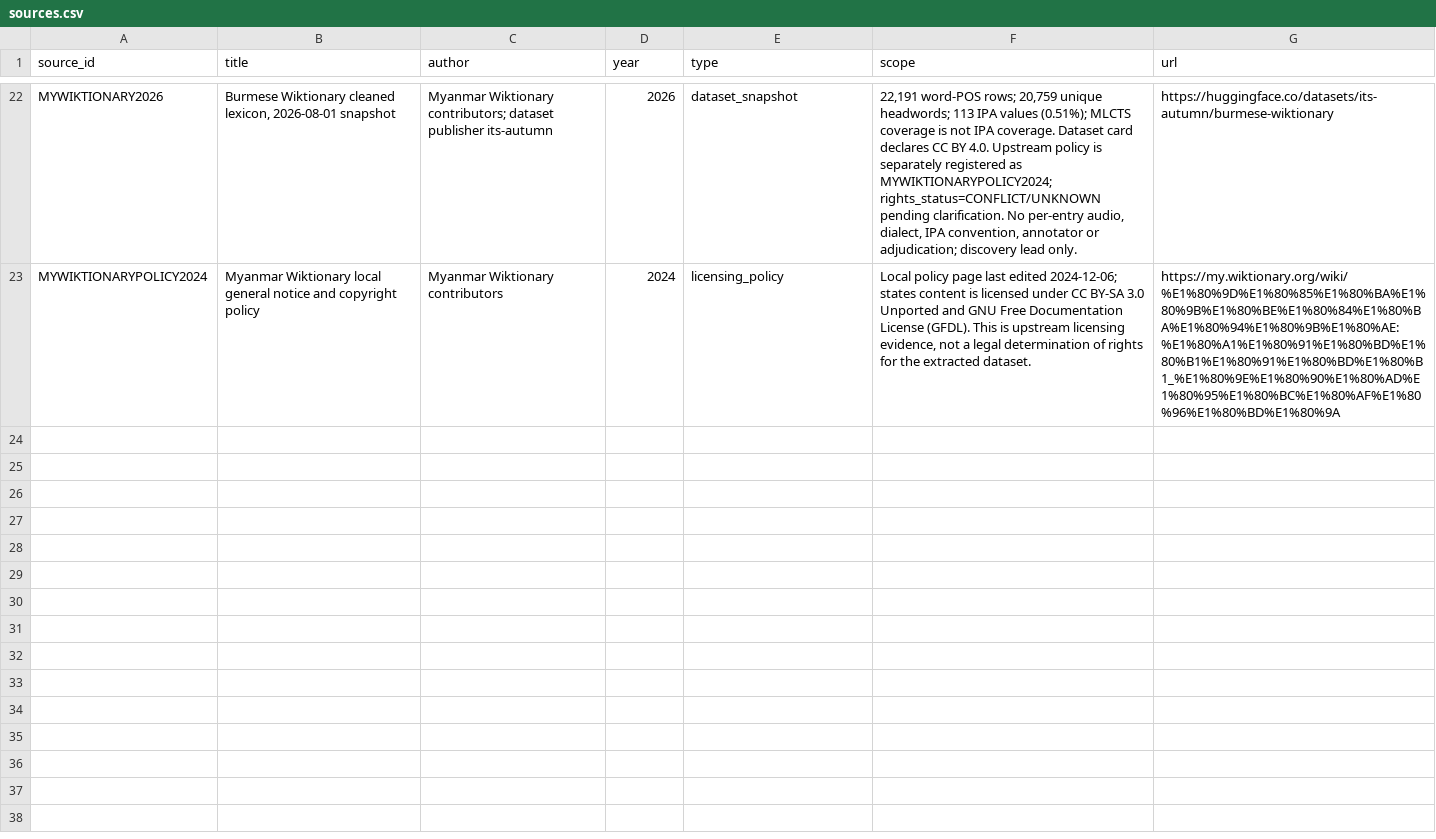
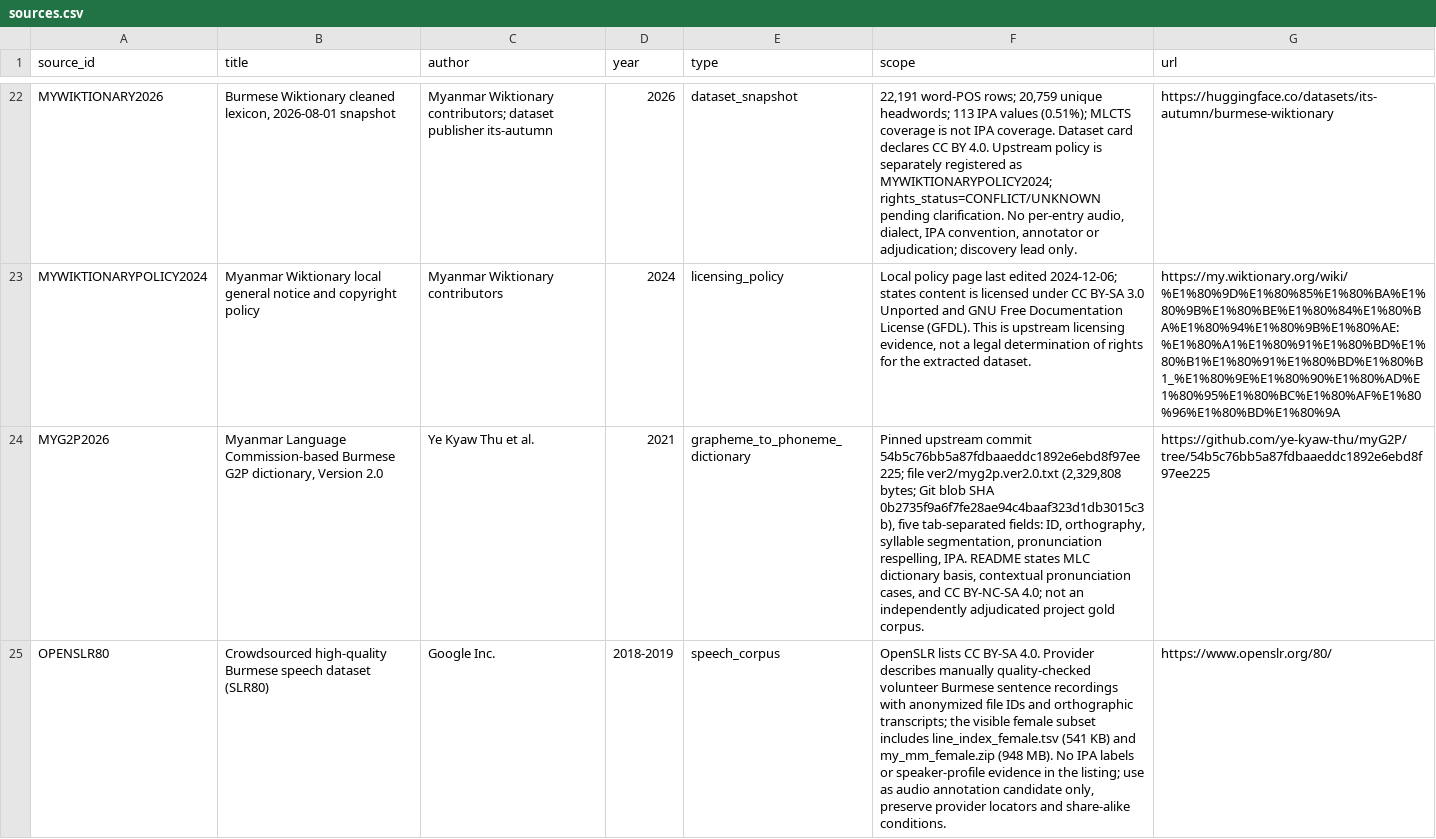
Before and after one commit to ClippyFirst/Burmese-Ukrainian-Phonetic-System-, a CSV file: data/burmese/sources.csv, drawn as a sheet; only a part is shown, gaps mark what is left out; the diff names each change by its address in the sheet, - before the commit and + after, or states it on an @@ line.

Commit message:
research: register Burmese pronunciation and audio sources
* research: register Burmese G2P and speech corpus sources

* research: add Burmese external resource claims

* fix: normalize Burmese source claim status field

* test: guard Burmese external source provenance and rights

* docs: add pinned Burmese G2P and OpenSLR source triage

* docs: register Burmese external pronunciation and audio sources

* docs: record Burmese external source research checkpoint

* docs: pin Burmese myG2P dictionary blob digest

* test: assert pinned Burmese dictionary blob digest

* docs: record Burmese dictionary artifact digest

* docs: pin Burmese dictionary digest in completion register

* docs: record Burmese external source CI verification

```diff
--- a/data/burmese/sources.csv
+++ b/data/burmese/sources.csv
+row 24: MYG2P2026 | Myanmar Language Commission-based Burmese G2P dictionary, Version 2.0 | Ye Kyaw Thu et al. | 2021 | grapheme_to_phoneme_dictionary | Pinned upstream commit 54b5c76bb5a87fdbaaeddc1892e6ebd8f97ee225; file ver2/myg2p.ver2.0.txt (2,329,808 bytes; Git blob SHA 0b2735f9a6f7fe28ae94c4baaf323d1db3015c3b), five tab-separated fields: ID, orthography, syllable segmentation, pronunciation respelling, IPA. README states MLC dictionary basis, contextual pronunciation cases, and CC BY-NC-SA 4.0; not an independently adjudicated project gold corpus. | https://github.com/ye-kyaw-thu/myG2P/tree/54b5c76bb5a87fdbaaeddc1892e6ebd8f97ee225
+row 25: OPENSLR80 | Crowdsourced high-quality Burmese speech dataset (SLR80) | Google Inc. | 2018-2019 | speech_corpus | OpenSLR lists CC BY-SA 4.0. Provider describes manually quality-checked volunteer Burmese sentence recordings with anonymized file IDs and orthographic transcripts; the visible female subset includes line_index_female.tsv (541 KB) and my_mm_female.zip (948 MB). No IPA labels or speaker-profile evidence in the listing; use as audio annotation candidate only, preserve provider locators and share-alike conditions. | https://www.openslr.org/80/
```
Also changed, not shown: data/burmese/source_claims.csv, 4 other files.
